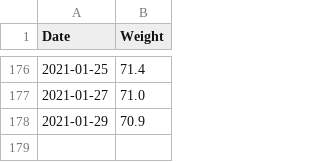
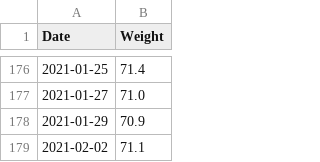
Before and after one commit to Olarm/Treningsdagbok, a CSV file: morgenvekt.csv, drawn as a sheet; only a part is shown, gaps mark what is left out; the diff names each change by its address in the sheet, - before the commit and + after, or states it on an @@ line.

```diff
--- a/morgenvekt.csv
+++ b/morgenvekt.csv
+row 179: 2021-02-02 | 71.1
```
Also changed, not shown: ski.csv, 1 other file.
